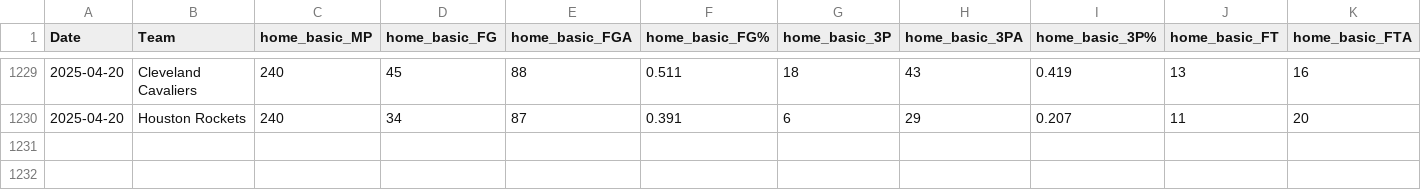
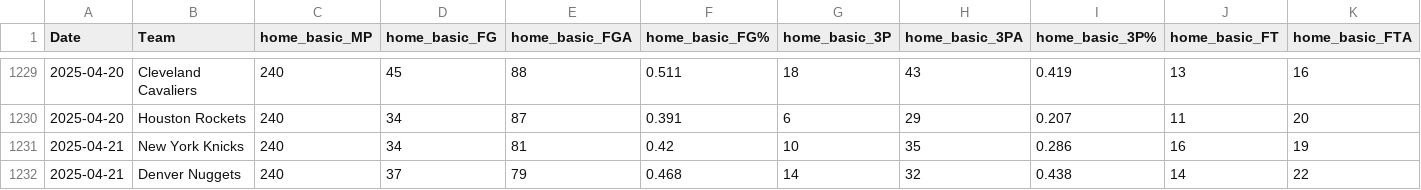
Before and after one commit to wmjs/nba-predictor, a CSV file: nba_data/home_games_stats.csv, drawn as a sheet; only a part is shown, gaps mark what is left out; rows hold the shown columns only; the diff names each change by its address in the sheet, - before the commit and + after, or states it on an @@ line.

```diff
--- a/nba_data/home_games_stats.csv
+++ b/nba_data/home_games_stats.csv
+row 1231: 2025-04-21 | New York Knicks | 240 | 34 | 81 | 0.42 | 10 | 35 | 0.286 | 16 | 19
+row 1232: 2025-04-21 | Denver Nuggets | 240 | 37 | 79 | 0.468 | 14 | 32 | 0.438 | 14 | 22
```
Also changed, not shown: backtest_results.csv, nba_data/away_games_stats.csv, 9 other files.
